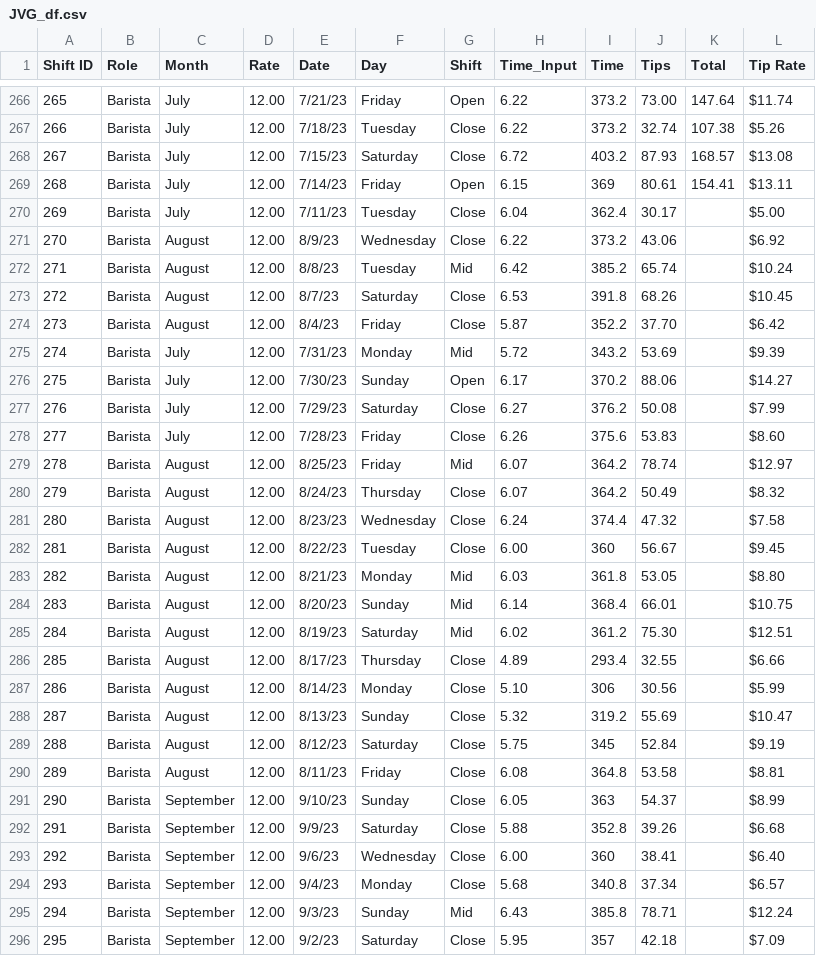
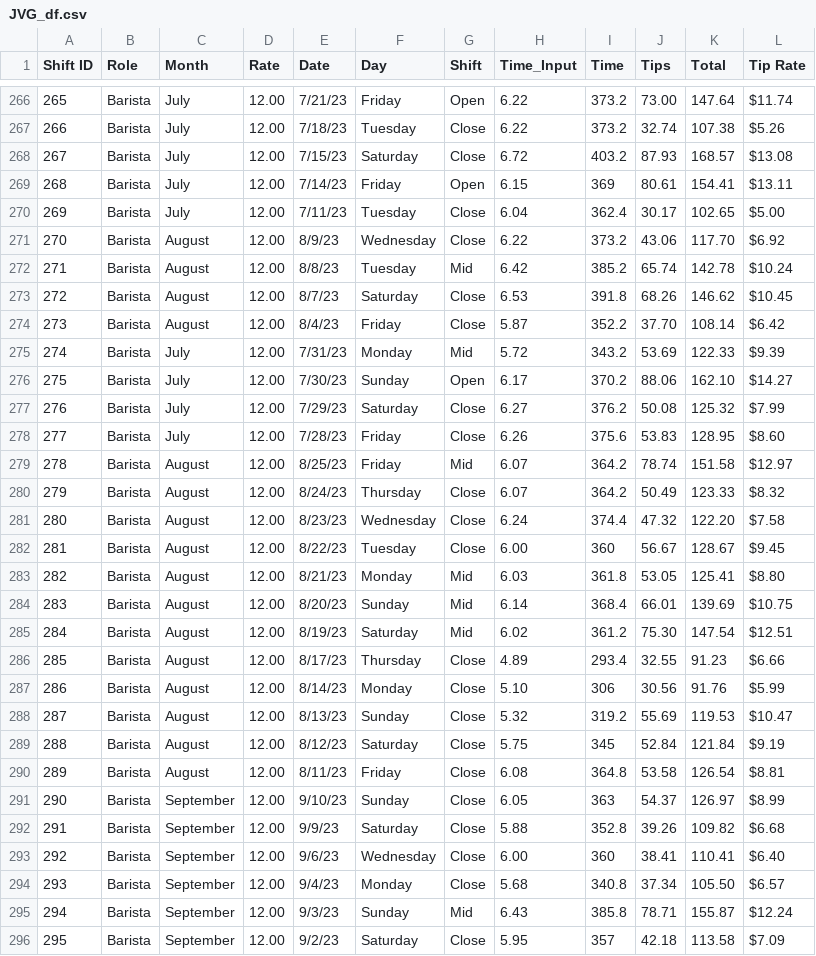
Before and after one commit to rcjones9/Budget, a CSV file: JVG_df.csv, drawn as a sheet; only a part is shown, gaps mark what is left out; the diff covers the shown part only.

Commit message:
Add files via upload

```diff
--- a/JVG_df.csv
+++ b/JVG_df.csv
@@ -269,28 +269,28 @@ Shift ID,Role,Month,Rate,Date,Day,Shift,Time_Input,Time,Tips,Total,Tip Rate,,,,,
 268,Barista,July,12.00,7/14/23,Friday,Open,6.15,369,80.61,154.41, $13.11 ,,,,,,
-269,Barista,July,12.00,7/11/23,Tuesday,Close,6.04,362.4,30.17,, $5.00 ,,,,,,
-270,Barista,August,12.00,8/9/23,Wednesday,Close,6.22,373.2,43.06,, $6.92 ,,,,,,
-271,Barista,August,12.00,8/8/23,Tuesday,Mid,6.42,385.2,65.74,, $10.24 ,,,,,,
-272,Barista,August,12.00,8/7/23,Saturday,Close,6.53,391.8,68.26,, $10.45 ,,,,,,
-273,Barista,August,12.00,8/4/23,Friday,Close,5.87,352.2,37.70,, $6.42 ,,,,,,
-274,Barista,July,12.00,7/31/23,Monday,Mid,5.72,343.2,53.69,, $9.39 ,,,,,,
-275,Barista,July,12.00,7/30/23,Sunday,Open,6.17,370.2,88.06,, $14.27 ,,,,,,
-276,Barista,July,12.00,7/29/23,Saturday,Close,6.27,376.2,50.08,, $7.99 ,,,,,,
-277,Barista,July,12.00,7/28/23,Friday,Close,6.26,375.6,53.83,, $8.60 ,,,,,,
-278,Barista,August,12.00,8/25/23,Friday,Mid,6.07,364.2,78.74,, $12.97 ,,,,,,
-279,Barista,August,12.00,8/24/23,Thursday,Close,6.07,364.2,50.49,, $8.32 ,,,,,,
-280,Barista,August,12.00,8/23/23,Wednesday,Close,6.24,374.4,47.32,, $7.58 ,,,,,,
-281,Barista,August,12.00,8/22/23,Tuesday,Close,6.00,360,56.67,, $9.45 ,,,,,,
-282,Barista,August,12.00,8/21/23,Monday,Mid,6.03,361.8,53.05,, $8.80 ,,,,,,
-283,Barista,August,12.00,8/20/23,Sunday,Mid,6.14,368.4,66.01,, $10.75 ,,,,,,
-284,Barista,August,12.00,8/19/23,Saturday,Mid,6.02,361.2,75.30,, $12.51 ,,,,,,
-285,Barista,August,12.00,8/17/23,Thursday,Close,4.89,293.4,32.55,, $6.66 ,,,,,,
-286,Barista,August,12.00,8/14/23,Monday,Close,5.10,306,30.56,, $5.99 ,,,,,,
-287,Barista,August,12.00,8/13/23,Sunday,Close,5.32,319.2,55.69,, $10.47 ,,,,,,
-288,Barista,August,12.00,8/12/23,Saturday,Close,5.75,345,52.84,, $9.19 ,,,,,,
-289,Barista,August,12.00,8/11/23,Friday,Close,6.08,364.8,53.58,, $8.81 ,,,,,,
-290,Barista,September,12.00,9/10/23,Sunday,Close,6.05,363,54.37,, $8.99 ,,,,,,
-291,Barista,September,12.00,9/9/23,Saturday,Close,5.88,352.8,39.26,, $6.68 ,,,,,,
-292,Barista,September,12.00,9/6/23,Wednesday,Close,6.00,360,38.41,, $6.40 ,,,,,,
-293,Barista,September,12.00,9/4/23,Monday,Close,5.68,340.8,37.34,, $6.57 ,,,,,,
-294,Barista,September,12.00,9/3/23,Sunday,Mid,6.43,385.8,78.71,, $12.24 ,,,,,,
-295,Barista,September,12.00,9/2/23,Saturday,Close,5.95,357,42.18,, $7.09 ,,,,,,
+269,Barista,July,12.00,7/11/23,Tuesday,Close,6.04,362.4,30.17,102.65, $5.00 ,,,,,,
+270,Barista,August,12.00,8/9/23,Wednesday,Close,6.22,373.2,43.06,117.70, $6.92 ,,,,,,
+271,Barista,August,12.00,8/8/23,Tuesday,Mid,6.42,385.2,65.74,142.78, $10.24 ,,,,,,
+272,Barista,August,12.00,8/7/23,Saturday,Close,6.53,391.8,68.26,146.62, $10.45 ,,,,,,
+273,Barista,August,12.00,8/4/23,Friday,Close,5.87,352.2,37.70,108.14, $6.42 ,,,,,,
+274,Barista,July,12.00,7/31/23,Monday,Mid,5.72,343.2,53.69,122.33, $9.39 ,,,,,,
+275,Barista,July,12.00,7/30/23,Sunday,Open,6.17,370.2,88.06,162.10, $14.27 ,,,,,,
+276,Barista,July,12.00,7/29/23,Saturday,Close,6.27,376.2,50.08,125.32, $7.99 ,,,,,,
+277,Barista,July,12.00,7/28/23,Friday,Close,6.26,375.6,53.83,128.95, $8.60 ,,,,,,
+278,Barista,August,12.00,8/25/23,Friday,Mid,6.07,364.2,78.74,151.58, $12.97 ,,,,,,
+279,Barista,August,12.00,8/24/23,Thursday,Close,6.07,364.2,50.49,123.33, $8.32 ,,,,,,
+280,Barista,August,12.00,8/23/23,Wednesday,Close,6.24,374.4,47.32,122.20, $7.58 ,,,,,,
+281,Barista,August,12.00,8/22/23,Tuesday,Close,6.00,360,56.67,128.67, $9.45 ,,,,,,
+282,Barista,August,12.00,8/21/23,Monday,Mid,6.03,361.8,53.05,125.41, $8.80 ,,,,,,
+283,Barista,August,12.00,8/20/23,Sunday,Mid,6.14,368.4,66.01,139.69, $10.75 ,,,,,,
+284,Barista,August,12.00,8/19/23,Saturday,Mid,6.02,361.2,75.30,147.54, $12.51 ,,,,,,
+285,Barista,August,12.00,8/17/23,Thursday,Close,4.89,293.4,32.55,91.23, $6.66 ,,,,,,
+286,Barista,August,12.00,8/14/23,Monday,Close,5.10,306,30.56,91.76, $5.99 ,,,,,,
+287,Barista,August,12.00,8/13/23,Sunday,Close,5.32,319.2,55.69,119.53, $10.47 ,,,,,,
+288,Barista,August,12.00,8/12/23,Saturday,Close,5.75,345,52.84,121.84, $9.19 ,,,,,,
+289,Barista,August,12.00,8/11/23,Friday,Close,6.08,364.8,53.58,126.54, $8.81 ,,,,,,
+290,Barista,September,12.00,9/10/23,Sunday,Close,6.05,363,54.37,126.97, $8.99 ,,,,,,
+291,Barista,September,12.00,9/9/23,Saturday,Close,5.88,352.8,39.26,109.82, $6.68 ,,,,,,
+292,Barista,September,12.00,9/6/23,Wednesday,Close,6.00,360,38.41,110.41, $6.40 ,,,,,,
+293,Barista,September,12.00,9/4/23,Monday,Close,5.68,340.8,37.34,105.50, $6.57 ,,,,,,
+294,Barista,September,12.00,9/3/23,Sunday,Mid,6.43,385.8,78.71,155.87, $12.24 ,,,,,,
+295,Barista,September,12.00,9/2/23,Saturday,Close,5.95,357,42.18,113.58, $7.09 ,,,,,,
```
Also changed, not shown: 11 edited cells elsewhere in this file.
